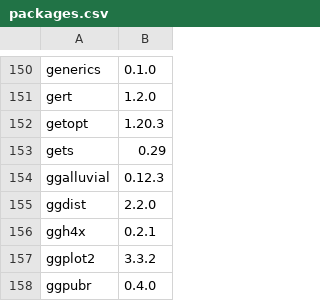
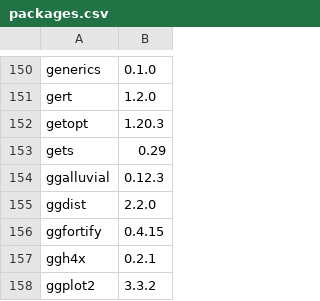
Before and after one commit to opensafely-core/r-docker, a CSV file: packages.csv, drawn as a sheet; only a part is shown, gaps mark what is left out; the shorter side is filled out with more unchanged rows.

Commit message:
Add ggfortify

```diff
--- a/packages.csv
+++ b/packages.csv
@@ -155,2 +155,3 @@
 "ggdist","2.2.0"
+"ggfortify","0.4.15"
 "ggh4x","0.2.1"
```
Also changed, not shown: 1 other file.
